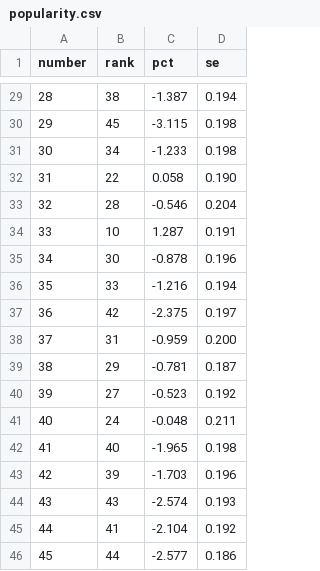
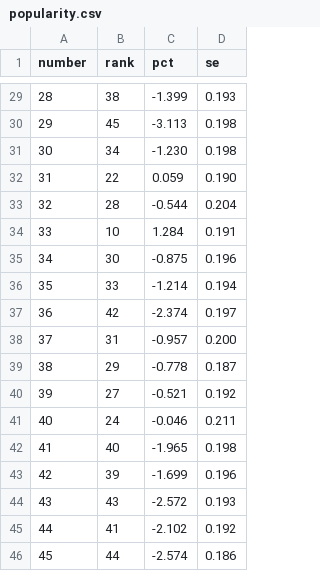
Before and after one commit to 420bRM/lottodraw, a CSV file: popularity.csv, drawn as a sheet; only a part is shown, gaps mark what is left out; the diff covers the shown part only.

```diff
--- a/popularity.csv
+++ b/popularity.csv
@@ -29,18 +29,18 @@ number,rank,pct,se
-28,38,-1.387,0.194
-29,45,-3.115,0.198
-30,34,-1.233,0.198
-31,22,0.058,0.190
-32,28,-0.546,0.204
-33,10,1.287,0.191
-34,30,-0.878,0.196
-35,33,-1.216,0.194
-36,42,-2.375,0.197
-37,31,-0.959,0.200
-38,29,-0.781,0.187
-39,27,-0.523,0.192
-40,24,-0.048,0.211
+28,38,-1.399,0.193
+29,45,-3.113,0.198
+30,34,-1.230,0.198
+31,22,0.059,0.190
+32,28,-0.544,0.204
+33,10,1.284,0.191
+34,30,-0.875,0.196
+35,33,-1.214,0.194
+36,42,-2.374,0.197
+37,31,-0.957,0.200
+38,29,-0.778,0.187
+39,27,-0.521,0.192
+40,24,-0.046,0.211
 41,40,-1.965,0.198
-42,39,-1.703,0.196
-43,43,-2.574,0.193
-44,41,-2.104,0.192
-45,44,-2.577,0.186
+42,39,-1.699,0.196
+43,43,-2.572,0.193
+44,41,-2.102,0.192
+45,44,-2.574,0.186
```
Also changed, not shown: 28 edited cells elsewhere in this file, 56 other files.
